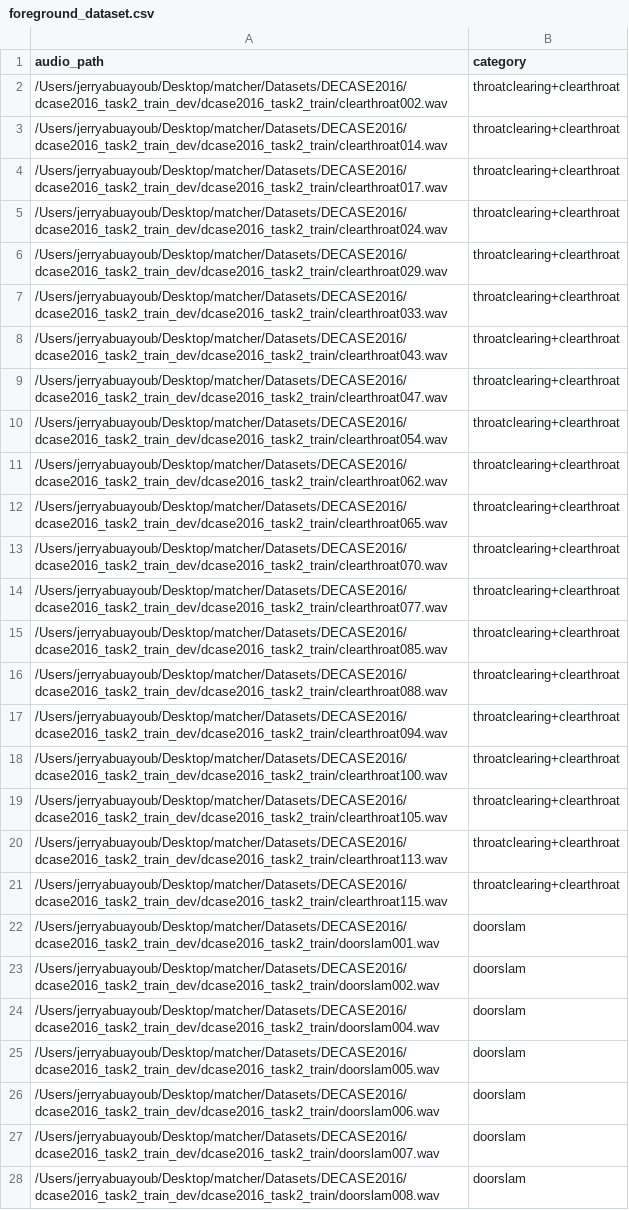
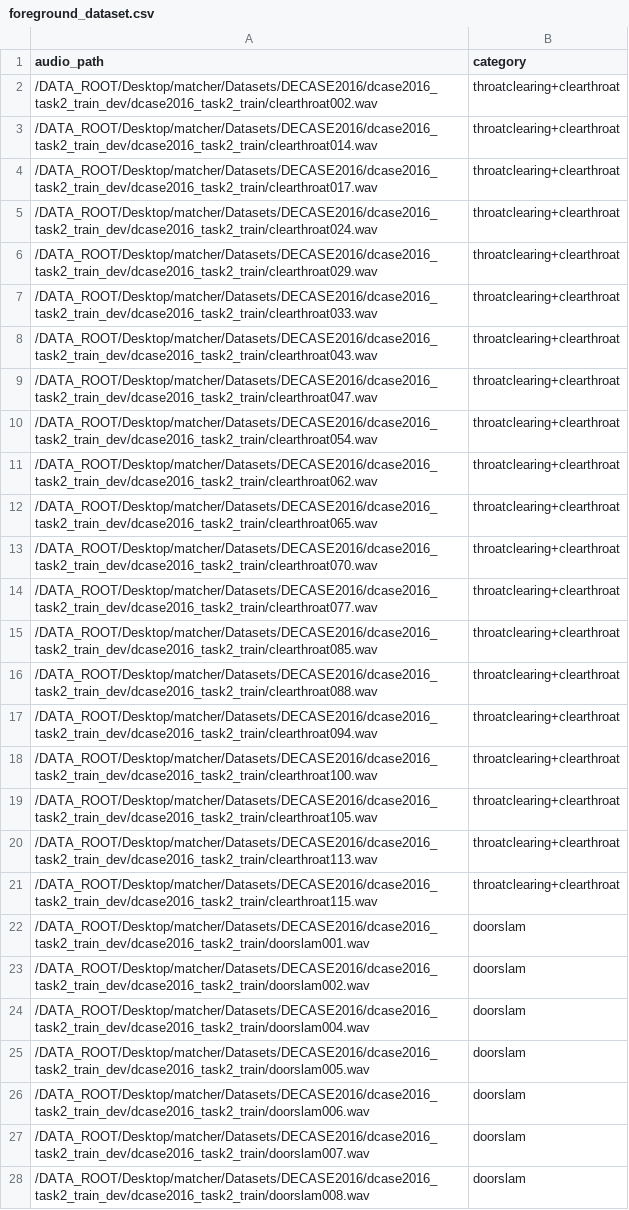
Before and after one commit to Jerryaa98/Audio-Fewshot, a CSV file: Mixer/Preprocessed_CSVs/decase2016_csvs/foreground_dataset.csv, drawn as a sheet; only a part is shown; the diff covers the shown part only; the diff names each change by its address in the sheet, - before the commit and + after, or states it on an @@ line.

```diff
--- a/Mixer/Preprocessed_CSVs/decase2016_csvs/foreground_dataset.csv
+++ b/Mixer/Preprocessed_CSVs/decase2016_csvs/foreground_dataset.csv
-A2 (audio_path): /Users/jerryabuayoub/Desktop/matcher/Datasets/DECASE2016/dcase2016_task2_train_dev/dcase2016_task2_train/clearthroat002.wav
+A2 (audio_path): /DATA_ROOT/Desktop/matcher/Datasets/DECASE2016/dcase2016_task2_train_dev/dcase2016_task2_train/clearthroat002.wav
-A3 (audio_path): /Users/jerryabuayoub/Desktop/matcher/Datasets/DECASE2016/dcase2016_task2_train_dev/dcase2016_task2_train/clearthroat014.wav
+A3 (audio_path): /DATA_ROOT/Desktop/matcher/Datasets/DECASE2016/dcase2016_task2_train_dev/dcase2016_task2_train/clearthroat014.wav
-A4 (audio_path): /Users/jerryabuayoub/Desktop/matcher/Datasets/DECASE2016/dcase2016_task2_train_dev/dcase2016_task2_train/clearthroat017.wav
+A4 (audio_path): /DATA_ROOT/Desktop/matcher/Datasets/DECASE2016/dcase2016_task2_train_dev/dcase2016_task2_train/clearthroat017.wav
-A5 (audio_path): /Users/jerryabuayoub/Desktop/matcher/Datasets/DECASE2016/dcase2016_task2_train_dev/dcase2016_task2_train/clearthroat024.wav
+A5 (audio_path): /DATA_ROOT/Desktop/matcher/Datasets/DECASE2016/dcase2016_task2_train_dev/dcase2016_task2_train/clearthroat024.wav
-A6 (audio_path): /Users/jerryabuayoub/Desktop/matcher/Datasets/DECASE2016/dcase2016_task2_train_dev/dcase2016_task2_train/clearthroat029.wav
+A6 (audio_path): /DATA_ROOT/Desktop/matcher/Datasets/DECASE2016/dcase2016_task2_train_dev/dcase2016_task2_train/clearthroat029.wav
-A7 (audio_path): /Users/jerryabuayoub/Desktop/matcher/Datasets/DECASE2016/dcase2016_task2_train_dev/dcase2016_task2_train/clearthroat033.wav
+A7 (audio_path): /DATA_ROOT/Desktop/matcher/Datasets/DECASE2016/dcase2016_task2_train_dev/dcase2016_task2_train/clearthroat033.wav
-A8 (audio_path): /Users/jerryabuayoub/Desktop/matcher/Datasets/DECASE2016/dcase2016_task2_train_dev/dcase2016_task2_train/clearthroat043.wav
+A8 (audio_path): /DATA_ROOT/Desktop/matcher/Datasets/DECASE2016/dcase2016_task2_train_dev/dcase2016_task2_train/clearthroat043.wav
-A9 (audio_path): /Users/jerryabuayoub/Desktop/matcher/Datasets/DECASE2016/dcase2016_task2_train_dev/dcase2016_task2_train/clearthroat047.wav
+A9 (audio_path): /DATA_ROOT/Desktop/matcher/Datasets/DECASE2016/dcase2016_task2_train_dev/dcase2016_task2_train/clearthroat047.wav
-A10 (audio_path): /Users/jerryabuayoub/Desktop/matcher/Datasets/DECASE2016/dcase2016_task2_train_dev/dcase2016_task2_train/clearthroat054.wav
+A10 (audio_path): /DATA_ROOT/Desktop/matcher/Datasets/DECASE2016/dcase2016_task2_train_dev/dcase2016_task2_train/clearthroat054.wav
-A11 (audio_path): /Users/jerryabuayoub/Desktop/matcher/Datasets/DECASE2016/dcase2016_task2_train_dev/dcase2016_task2_train/clearthroat062.wav
+A11 (audio_path): /DATA_ROOT/Desktop/matcher/Datasets/DECASE2016/dcase2016_task2_train_dev/dcase2016_task2_train/clearthroat062.wav
-A12 (audio_path): /Users/jerryabuayoub/Desktop/matcher/Datasets/DECASE2016/dcase2016_task2_train_dev/dcase2016_task2_train/clearthroat065.wav
+A12 (audio_path): /DATA_ROOT/Desktop/matcher/Datasets/DECASE2016/dcase2016_task2_train_dev/dcase2016_task2_train/clearthroat065.wav
-A13 (audio_path): /Users/jerryabuayoub/Desktop/matcher/Datasets/DECASE2016/dcase2016_task2_train_dev/dcase2016_task2_train/clearthroat070.wav
+A13 (audio_path): /DATA_ROOT/Desktop/matcher/Datasets/DECASE2016/dcase2016_task2_train_dev/dcase2016_task2_train/clearthroat070.wav
-A14 (audio_path): /Users/jerryabuayoub/Desktop/matcher/Datasets/DECASE2016/dcase2016_task2_train_dev/dcase2016_task2_train/clearthroat077.wav
+A14 (audio_path): /DATA_ROOT/Desktop/matcher/Datasets/DECASE2016/dcase2016_task2_train_dev/dcase2016_task2_train/clearthroat077.wav
-A15 (audio_path): /Users/jerryabuayoub/Desktop/matcher/Datasets/DECASE2016/dcase2016_task2_train_dev/dcase2016_task2_train/clearthroat085.wav
+A15 (audio_path): /DATA_ROOT/Desktop/matcher/Datasets/DECASE2016/dcase2016_task2_train_dev/dcase2016_task2_train/clearthroat085.wav
-A16 (audio_path): /Users/jerryabuayoub/Desktop/matcher/Datasets/DECASE2016/dcase2016_task2_train_dev/dcase2016_task2_train/clearthroat088.wav
+A16 (audio_path): /DATA_ROOT/Desktop/matcher/Datasets/DECASE2016/dcase2016_task2_train_dev/dcase2016_task2_train/clearthroat088.wav
-A17 (audio_path): /Users/jerryabuayoub/Desktop/matcher/Datasets/DECASE2016/dcase2016_task2_train_dev/dcase2016_task2_train/clearthroat094.wav
+A17 (audio_path): /DATA_ROOT/Desktop/matcher/Datasets/DECASE2016/dcase2016_task2_train_dev/dcase2016_task2_train/clearthroat094.wav
-A18 (audio_path): /Users/jerryabuayoub/Desktop/matcher/Datasets/DECASE2016/dcase2016_task2_train_dev/dcase2016_task2_train/clearthroat100.wav
+A18 (audio_path): /DATA_ROOT/Desktop/matcher/Datasets/DECASE2016/dcase2016_task2_train_dev/dcase2016_task2_train/clearthroat100.wav
-A19 (audio_path): /Users/jerryabuayoub/Desktop/matcher/Datasets/DECASE2016/dcase2016_task2_train_dev/dcase2016_task2_train/clearthroat105.wav
+A19 (audio_path): /DATA_ROOT/Desktop/matcher/Datasets/DECASE2016/dcase2016_task2_train_dev/dcase2016_task2_train/clearthroat105.wav
-A20 (audio_path): /Users/jerryabuayoub/Desktop/matcher/Datasets/DECASE2016/dcase2016_task2_train_dev/dcase2016_task2_train/clearthroat113.wav
+A20 (audio_path): /DATA_ROOT/Desktop/matcher/Datasets/DECASE2016/dcase2016_task2_train_dev/dcase2016_task2_train/clearthroat113.wav
-A21 (audio_path): /Users/jerryabuayoub/Desktop/matcher/Datasets/DECASE2016/dcase2016_task2_train_dev/dcase2016_task2_train/clearthroat115.wav
+A21 (audio_path): /DATA_ROOT/Desktop/matcher/Datasets/DECASE2016/dcase2016_task2_train_dev/dcase2016_task2_train/clearthroat115.wav
-A22 (audio_path): /Users/jerryabuayoub/Desktop/matcher/Datasets/DECASE2016/dcase2016_task2_train_dev/dcase2016_task2_train/doorslam001.wav
+A22 (audio_path): /DATA_ROOT/Desktop/matcher/Datasets/DECASE2016/dcase2016_task2_train_dev/dcase2016_task2_train/doorslam001.wav
-A23 (audio_path): /Users/jerryabuayoub/Desktop/matcher/Datasets/DECASE2016/dcase2016_task2_train_dev/dcase2016_task2_train/doorslam002.wav
+A23 (audio_path): /DATA_ROOT/Desktop/matcher/Datasets/DECASE2016/dcase2016_task2_train_dev/dcase2016_task2_train/doorslam002.wav
-A24 (audio_path): /Users/jerryabuayoub/Desktop/matcher/Datasets/DECASE2016/dcase2016_task2_train_dev/dcase2016_task2_train/doorslam004.wav
+A24 (audio_path): /DATA_ROOT/Desktop/matcher/Datasets/DECASE2016/dcase2016_task2_train_dev/dcase2016_task2_train/doorslam004.wav
-A25 (audio_path): /Users/jerryabuayoub/Desktop/matcher/Datasets/DECASE2016/dcase2016_task2_train_dev/dcase2016_task2_train/doorslam005.wav
+A25 (audio_path): /DATA_ROOT/Desktop/matcher/Datasets/DECASE2016/dcase2016_task2_train_dev/dcase2016_task2_train/doorslam005.wav
-A26 (audio_path): /Users/jerryabuayoub/Desktop/matcher/Datasets/DECASE2016/dcase2016_task2_train_dev/dcase2016_task2_train/doorslam006.wav
+A26 (audio_path): /DATA_ROOT/Desktop/matcher/Datasets/DECASE2016/dcase2016_task2_train_dev/dcase2016_task2_train/doorslam006.wav
-A27 (audio_path): /Users/jerryabuayoub/Desktop/matcher/Datasets/DECASE2016/dcase2016_task2_train_dev/dcase2016_task2_train/doorslam007.wav
+A27 (audio_path): /DATA_ROOT/Desktop/matcher/Datasets/DECASE2016/dcase2016_task2_train_dev/dcase2016_task2_train/doorslam007.wav
-A28 (audio_path): /Users/jerryabuayoub/Desktop/matcher/Datasets/DECASE2016/dcase2016_task2_train_dev/dcase2016_task2_train/doorslam008.wav
+A28 (audio_path): /DATA_ROOT/Desktop/matcher/Datasets/DECASE2016/dcase2016_task2_train_dev/dcase2016_task2_train/doorslam008.wav
```
Also changed, not shown: 93 edited cells elsewhere in this file, Mixer/Preprocessed_CSVs/decase2016_csvs/decase_full_dataset.csv, 10 other files.
